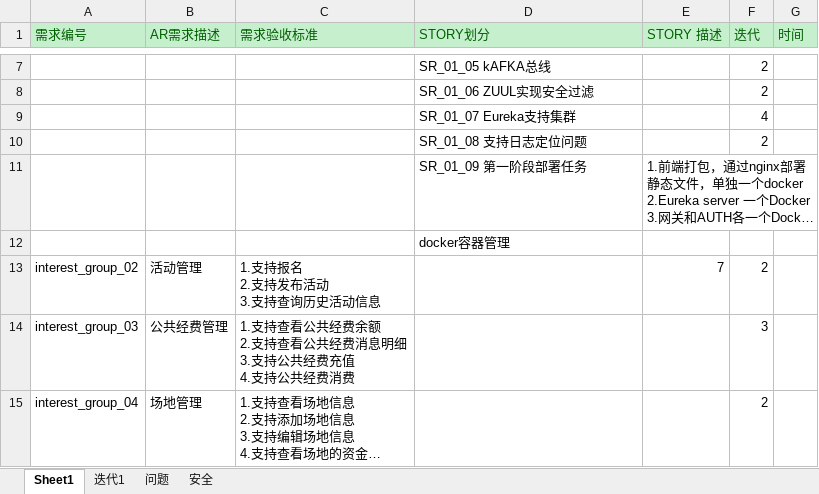
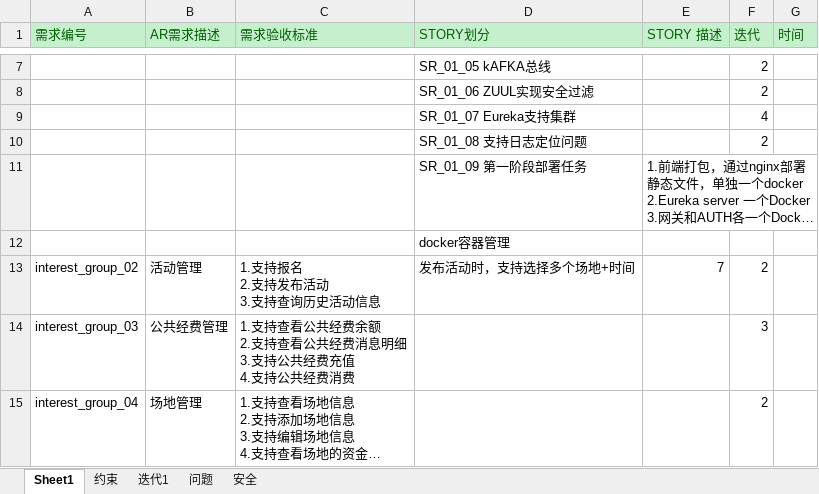
Before and after one commit to xiejieyi-bear/interest_group, an Excel workbook: doc/需求列表.xlsx, sheet Sheet1, drawn as a sheet; only a part is shown, gaps mark what is left out; long unchanged cells end in …; values as stored, in another font and other column widths than the file's, no borders; the diff names each change by its address in the sheet, - before the commit and + after, or states it on an @@ line.

```diff
--- a/doc/需求列表.xlsx (sheet Sheet1)
+++ b/doc/需求列表.xlsx (sheet Sheet1)
+sheet tab: 约束
-D13 (STORY划分): (empty)
+D13 (STORY划分): 发布活动时，支持选择多个场地+时间
```
Also changed, not shown: 8 other files.
